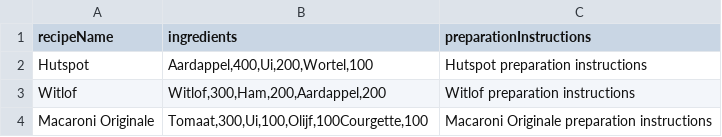
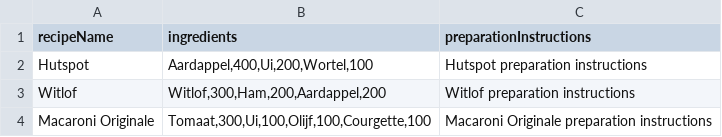
Before and after one commit to C16-MIWNN/Project1-Tilde_Replace, a CSV file: src/main/resources/example_data/recipe.csv, drawn as a sheet.

Commit message:
Fixed recipe csv error

```diff
--- a/src/main/resources/example_data/recipe.csv
+++ b/src/main/resources/example_data/recipe.csv
@@ -3,2 +3,2 @@ Hutspot,"Aardappel,400,Ui,200,Wortel,100",Hutspot preparation instructions
 Witlof,"Witlof,300,Ham,200,Aardappel,200",Witlof preparation instructions
-Macaroni Originale,"Tomaat,300,Ui,100,Olijf,100Courgette,100",Macaroni Originale preparation instructions
+Macaroni Originale,"Tomaat,300,Ui,100,Olijf,100,Courgette,100",Macaroni Originale preparation instructions
```
